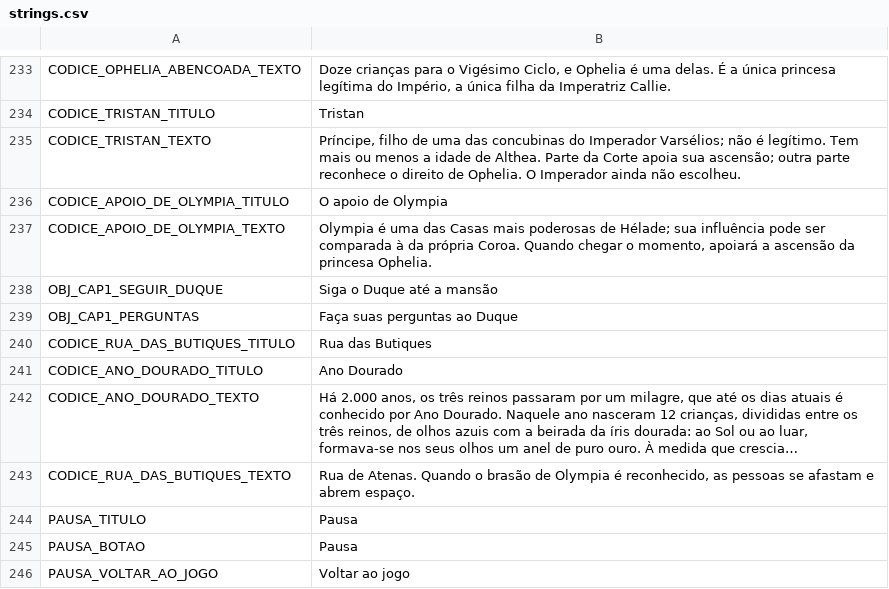
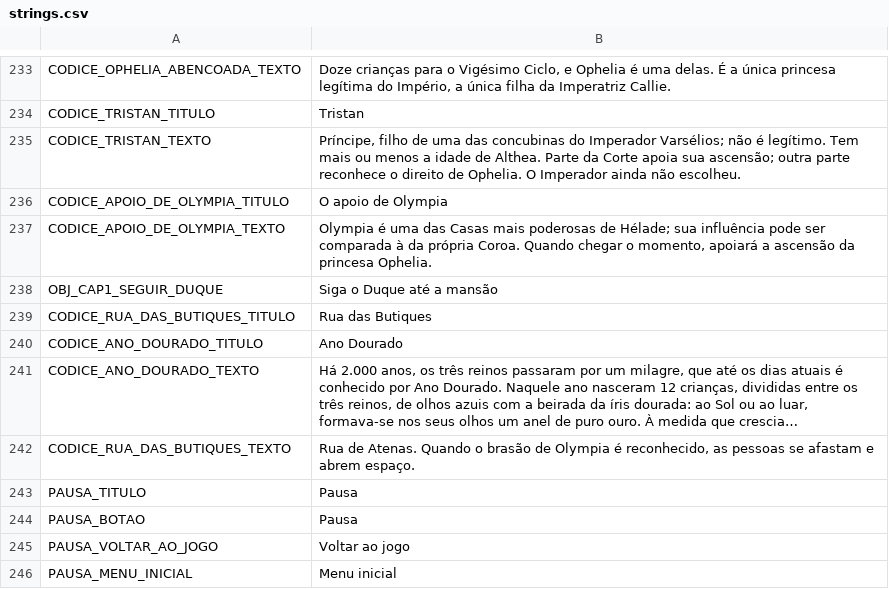
Before and after one commit to mracapulco/For_Helade, a CSV file: i18n/strings.csv, drawn as a sheet; only a part is shown, gaps mark what is left out; the shorter side is filled out with more unchanged rows; long unchanged cells end in ….

```diff
--- a/i18n/strings.csv
+++ b/i18n/strings.csv
@@ -239,3 +239,2 @@ CODICE_APOIO_DE_OLYMPIA_TEXTO,"Olympia é uma das Casas mais poderosas de Hélad
 OBJ_CAP1_SEGUIR_DUQUE,Siga o Duque até a mansão
-OBJ_CAP1_PERGUNTAS,Faça suas perguntas ao Duque
 CODICE_RUA_DAS_BUTIQUES_TITULO,Rua das Butiques
```
Also changed, not shown: 7 other files.
